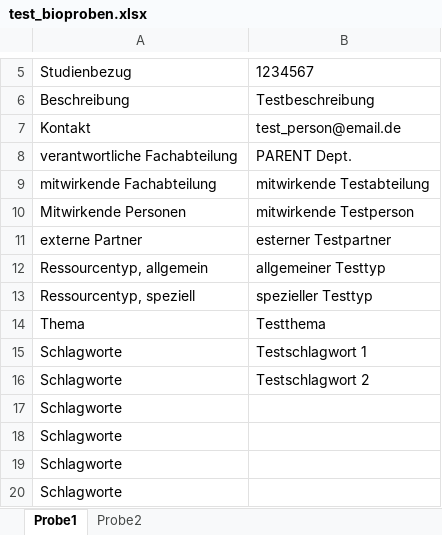
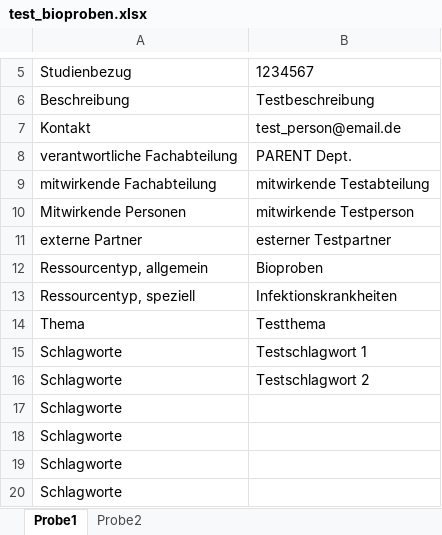
Before and after one commit to robert-koch-institut/mex-pipelines, an Excel workbook: assets/raw-data/biospecimen/test_bioproben.xlsx, sheet Probe1, drawn as a sheet; only a part is shown, gaps mark what is left out; values as stored, in another font and other column widths than the file's, no borders; the diff names each change by its address in the sheet, - before the commit and + after, or states it on an @@ line.

Commit message:
model update biospecimen

```diff
--- a/assets/raw-data/biospecimen/test_bioproben.xlsx (sheet Probe1)
+++ b/assets/raw-data/biospecimen/test_bioproben.xlsx (sheet Probe1)
-B12: allgemeiner Testtyp
+B12: Bioproben
-B13: spezieller Testtyp
+B13: Infektionskrankheiten
```
Also changed, not shown: 8 other files.
